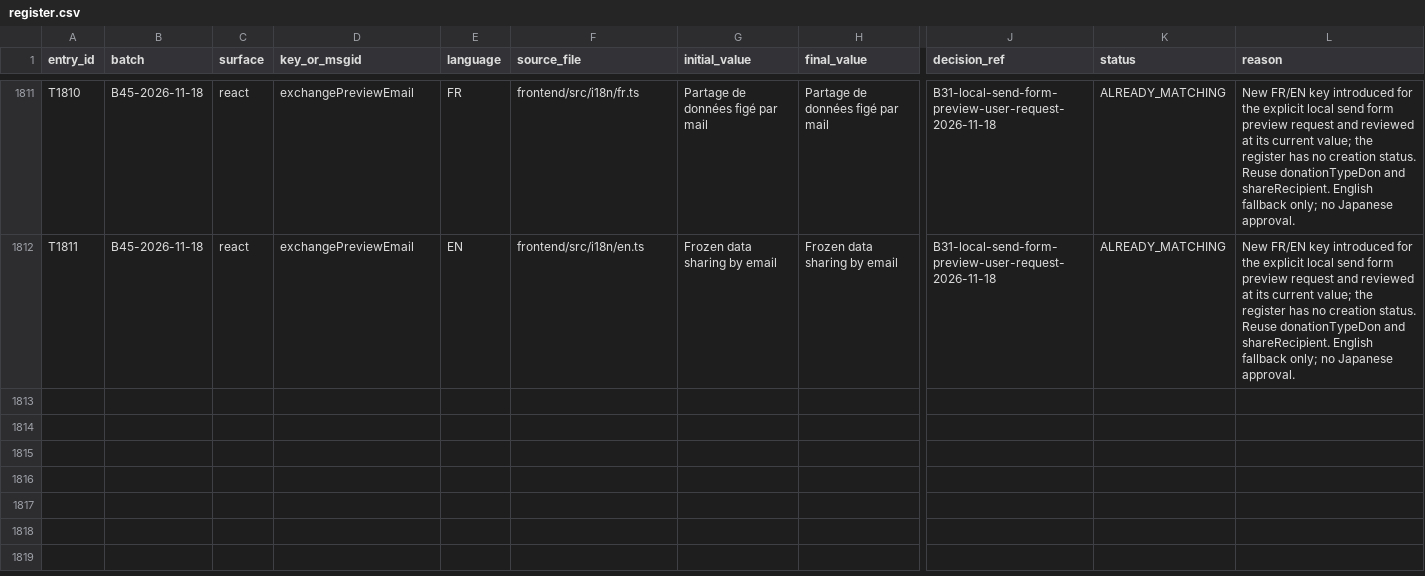
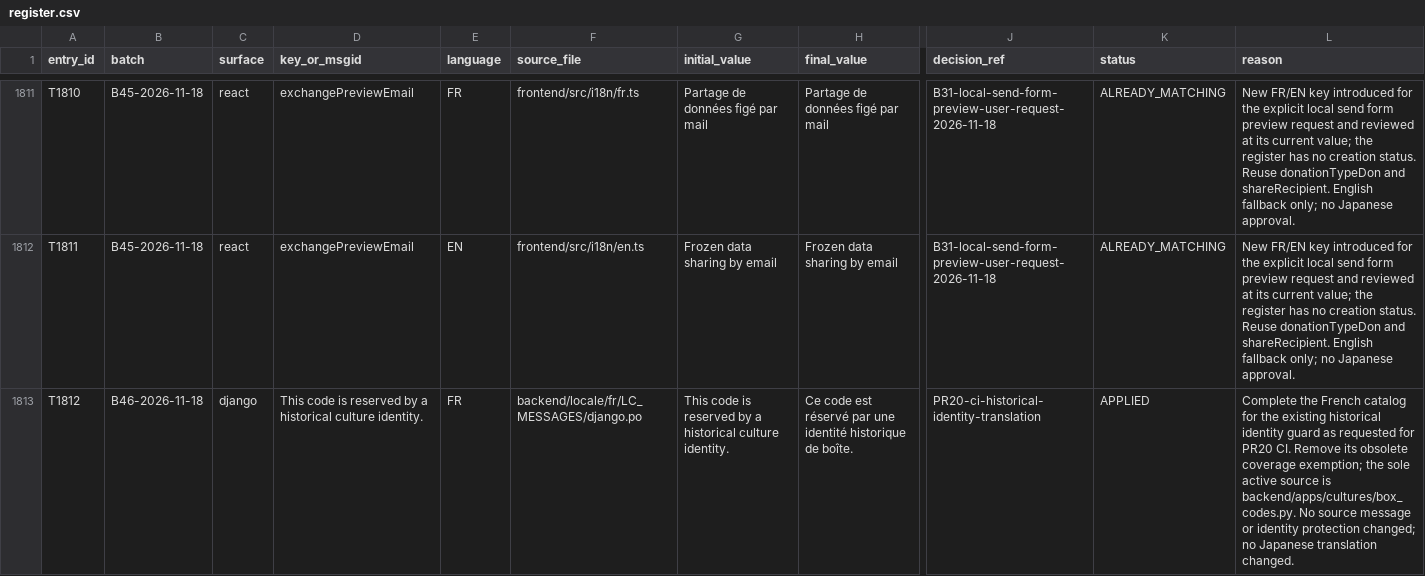
Before and after one commit to Anthony2210/POLYPBASE, a CSV file: docs/translation-review/application/register.csv, drawn as a sheet; only a part is shown, gaps mark what is left out; rows hold the shown columns only; the diff names each change by its address in the sheet, - before the commit and + after, or states it on an @@ line.

```diff
--- a/docs/translation-review/application/register.csv
+++ b/docs/translation-review/application/register.csv
+row 1813: T1812 | B46-2026-11-18 | django | This code is reserved by a historical culture identity. | FR | backend/locale/fr/LC_MESSAGES/django.po | This code is reserved by a historical culture identity. | Ce code est réservé par une identité historique de boîte. | PR20-ci-historical-identity-translation | APPLIED | Complete the French catalog for the existing historical identity guard as requested for PR20 CI. Remove its obsolete coverage exemption; the sole active source is backend/apps/cultures/box_codes.py. No source message or identity protection changed; no Japanese translation changed.
```
Also changed, not shown: 9 other files.
